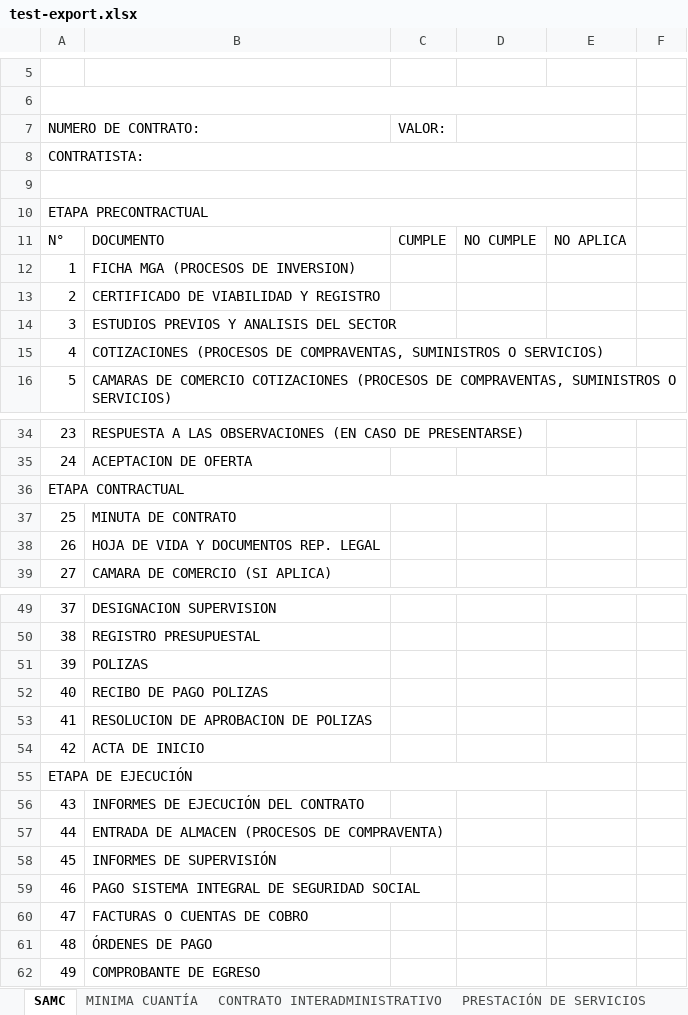
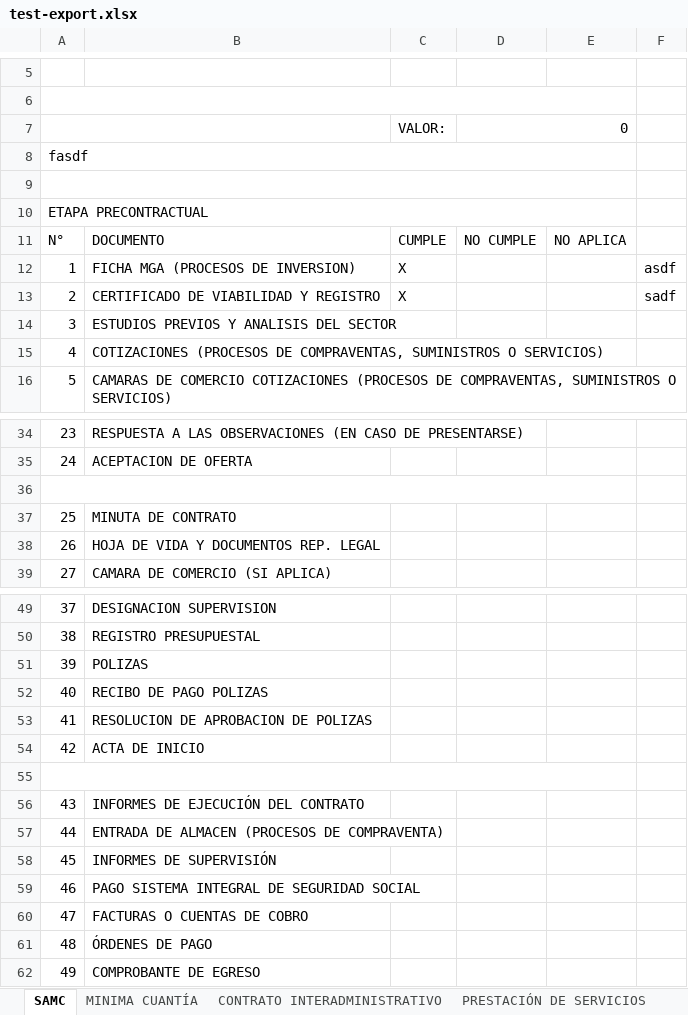
Before and after one commit to EducacionBuga/educacion_buga, an Excel workbook: test-export.xlsx, sheet SAMC, drawn as a sheet; only a part is shown, gaps mark what is left out; values as stored, in another font and other column widths than the file's, no cell formats; charts and pictures not drawn; removed rows and columns are numbered as before the commit, all else as after; the diff names each change by its address in the sheet, - before the commit and + after, or states it on an @@ line.

```diff
--- a/test-export.xlsx (sheet SAMC)
+++ b/test-export.xlsx (sheet SAMC)
-row 7: NUMERO DE CONTRATO: |  | VALOR:
+row 7:  |  | VALOR: | 0
-A8: CONTRATISTA:
+A8: fasdf
-C12:C13: (empty)
+C12:C13: X
-F12: (empty)
+F12: asdf
-F13: (empty)
+F13: sadf
-A36: ETAPA CONTRACTUAL
+A36: (empty)
-A55: ETAPA DE EJECUCIÓN
+A55: (empty)
```
Also changed, not shown: sheet MINIMA CUANTÍA, sheet PRESTACIÓN DE SERVICIOS, sheet CONTRATO INTERADMINISTRATIVO, cell formats, charts or pictures, 20 other files.
